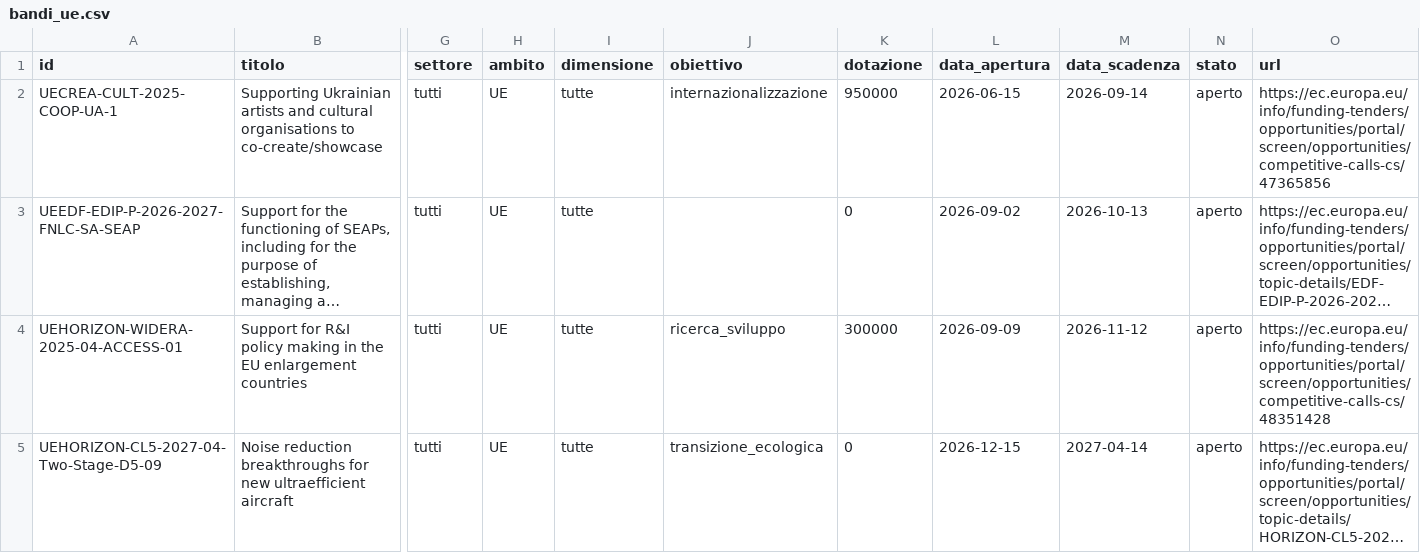
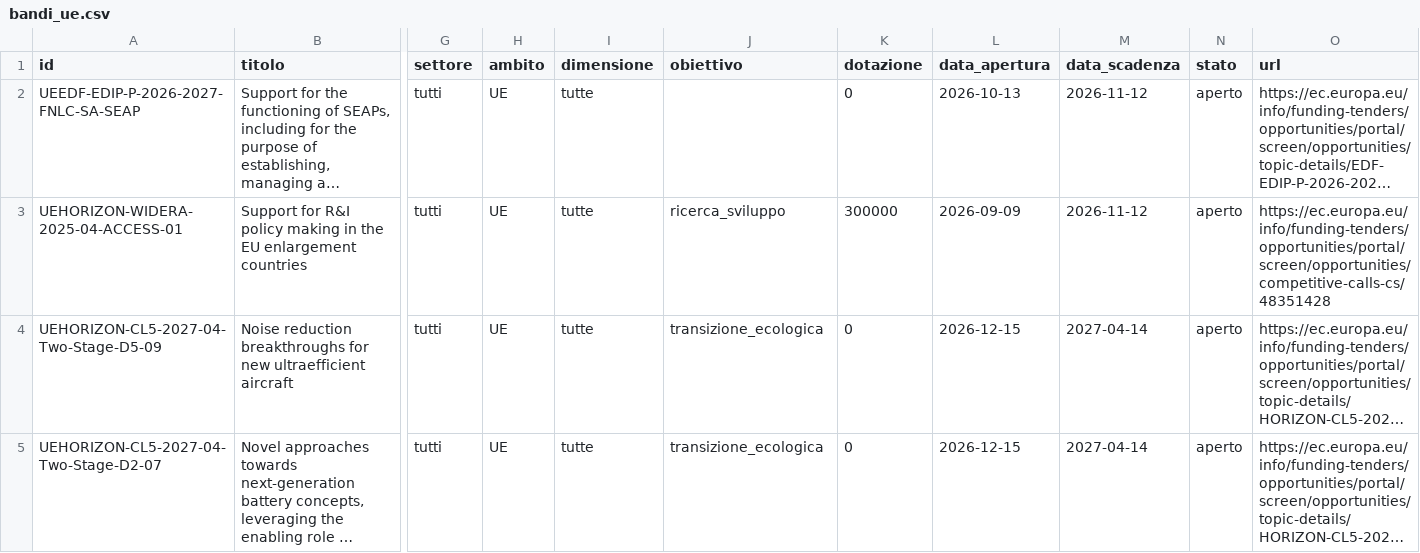
Before and after one commit to Sachacata/aggregatore-bandi, a CSV file: data/bandi_ue.csv, drawn as a sheet; only a part is shown, gaps mark what is left out; the shorter side is filled out with more unchanged rows; long unchanged cells end in …; removed rows and columns are numbered as before the commit, all else as after; rows hold the shown columns only; the diff names each change by its address in the sheet, - before the commit and + after, or states it on an @@ line.

```diff
--- a/data/bandi_ue.csv
+++ b/data/bandi_ue.csv
-row 2: UECREA-CULT-2025-COOP-UA-1 | Supporting Ukrainian artists and cultural organisations to co-create/showcase | tutti | UE | tutte | internazionalizzazione | 950000 | 2026-06-15 | 2026-09-14 | aperto | https://ec.europa.eu/info/funding-tenders/opportunities/portal/screen/opportunities/competitive-calls-cs/47365856
-L2 (data_apertura): 2026-09-02
+L2 (data_apertura): 2026-10-13
-M2 (data_scadenza): 2026-10-13
+M2 (data_scadenza): 2026-11-12
```
Also changed, not shown: 1 other file.
